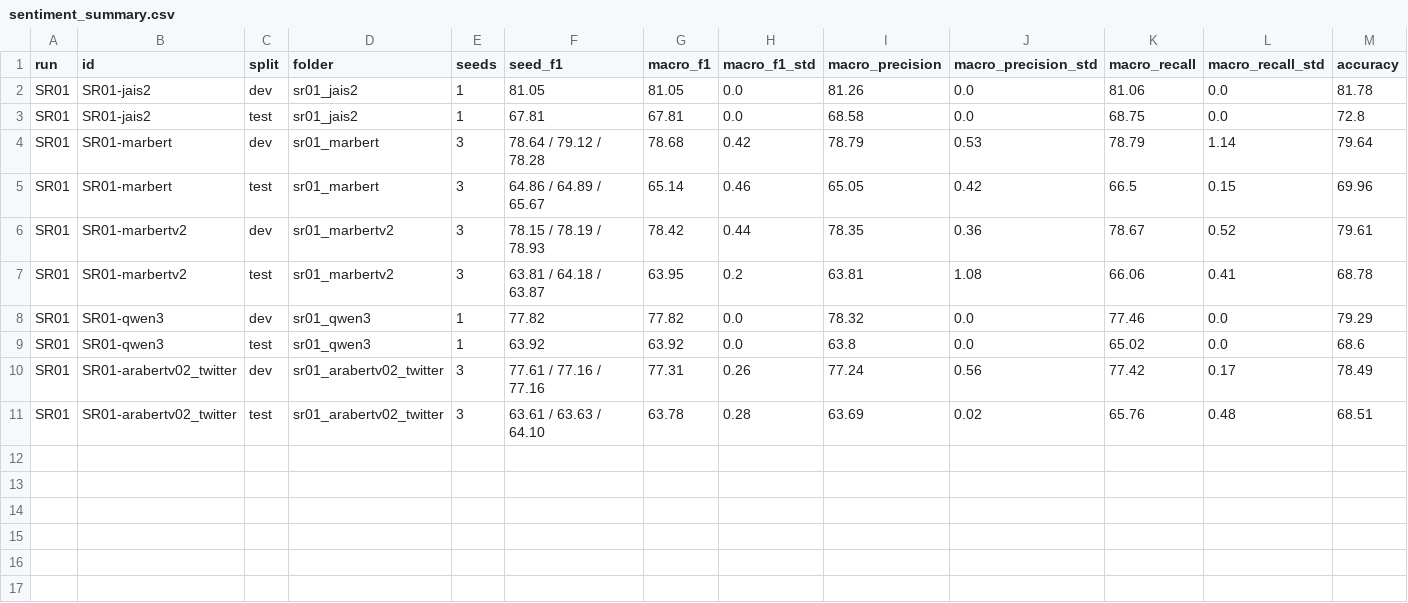
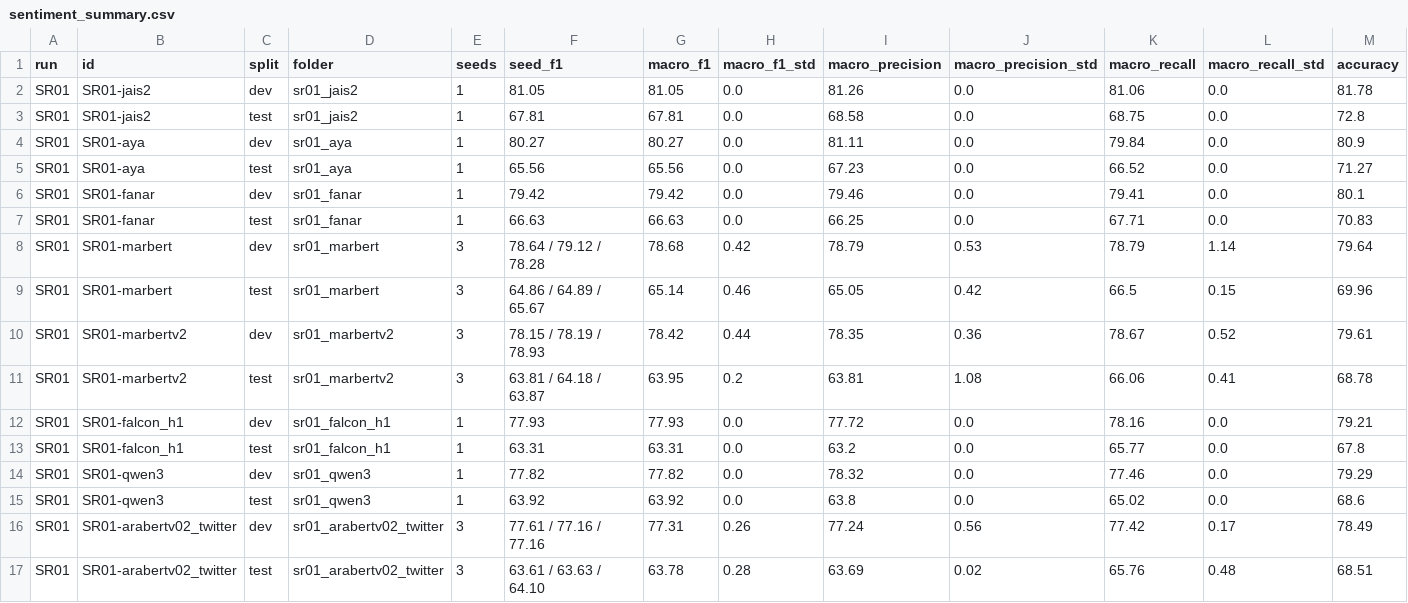
Before and after one commit to Aster-00/more_data_but_better, a CSV file: docs/sentiment/tables/sentiment_summary.csv, drawn as a sheet; only a part is shown; rows hold the shown columns only; the diff names each change by its address in the sheet, - before the commit and + after, or states it on an @@ line.

```diff
--- a/docs/sentiment/tables/sentiment_summary.csv
+++ b/docs/sentiment/tables/sentiment_summary.csv
+row 4: SR01 | SR01-aya | dev | sr01_aya | 1 | 80.27 | 80.27 | 0.0 | 81.11 | 0.0 | 79.84 | 0.0 | 80.9
+row 5: SR01 | SR01-aya | test | sr01_aya | 1 | 65.56 | 65.56 | 0.0 | 67.23 | 0.0 | 66.52 | 0.0 | 71.27
+row 6: SR01 | SR01-fanar | dev | sr01_fanar | 1 | 79.42 | 79.42 | 0.0 | 79.46 | 0.0 | 79.41 | 0.0 | 80.1
+row 7: SR01 | SR01-fanar | test | sr01_fanar | 1 | 66.63 | 66.63 | 0.0 | 66.25 | 0.0 | 67.71 | 0.0 | 70.83
+row 12: SR01 | SR01-falcon_h1 | dev | sr01_falcon_h1 | 1 | 77.93 | 77.93 | 0.0 | 77.72 | 0.0 | 78.16 | 0.0 | 79.21
+row 13: SR01 | SR01-falcon_h1 | test | sr01_falcon_h1 | 1 | 63.31 | 63.31 | 0.0 | 63.2 | 0.0 | 65.77 | 0.0 | 67.8
```
Also changed, not shown: 3 other files.
